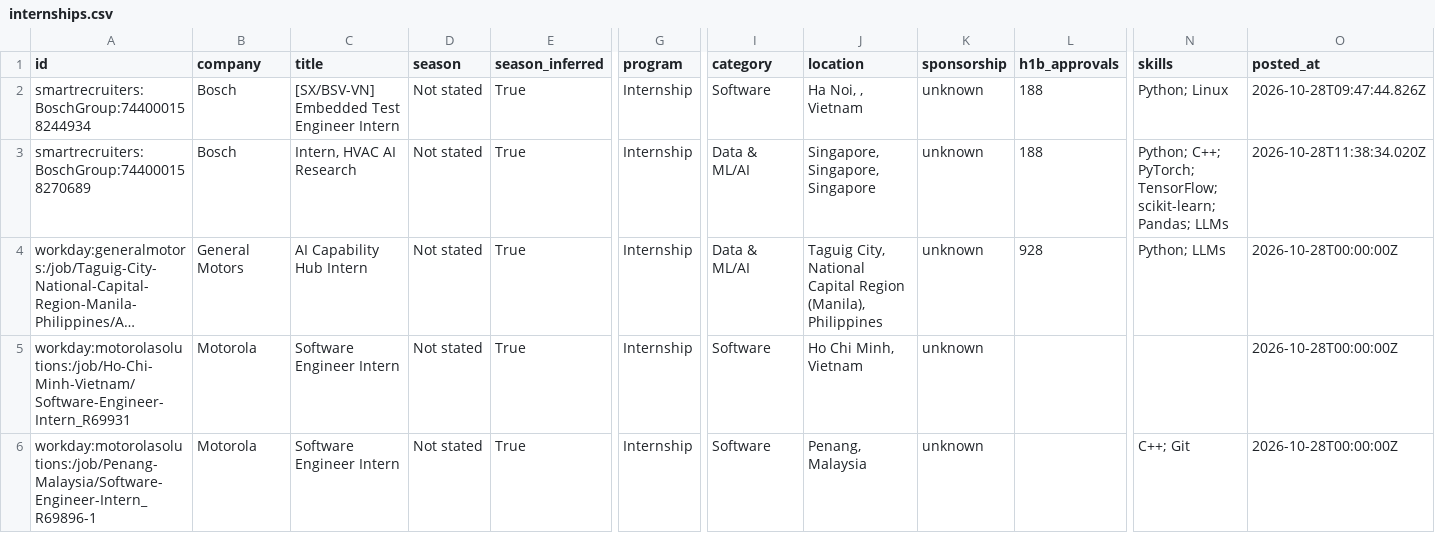
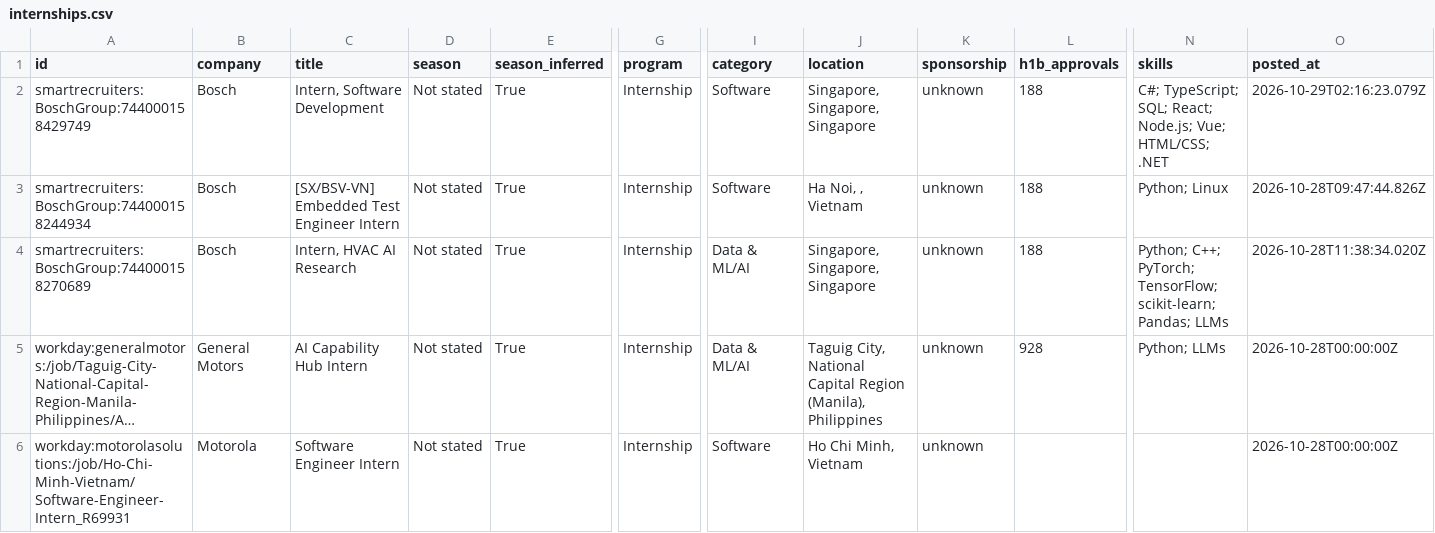
Before and after one commit to CrunchyBiscuit19/Automated-List-Of-Summer-2027-and-Fall-2026-Tech-Internships, a CSV file: data/internships.csv, drawn as a sheet; only a part is shown, gaps mark what is left out; the shorter side is filled out with more unchanged rows; long unchanged cells end in …; rows hold the shown columns only; the diff names each change by its address in the sheet, - before the commit and + after, or states it on an @@ line.

```diff
--- a/data/internships.csv
+++ b/data/internships.csv
+row 2: smartrecruiters:BoschGroup:744000158429749 | Bosch | Intern, Software Development | Not stated | True | Internship | Software | Singapore, Singapore, Singapore | unknown | 188 | C#; TypeScript; SQL; React; Node.js; Vue; HTML/CSS; .NET | 2026-10-29T02:16:23.079Z
```
Also changed, not shown: docs/internships.csv, 14 other files.
